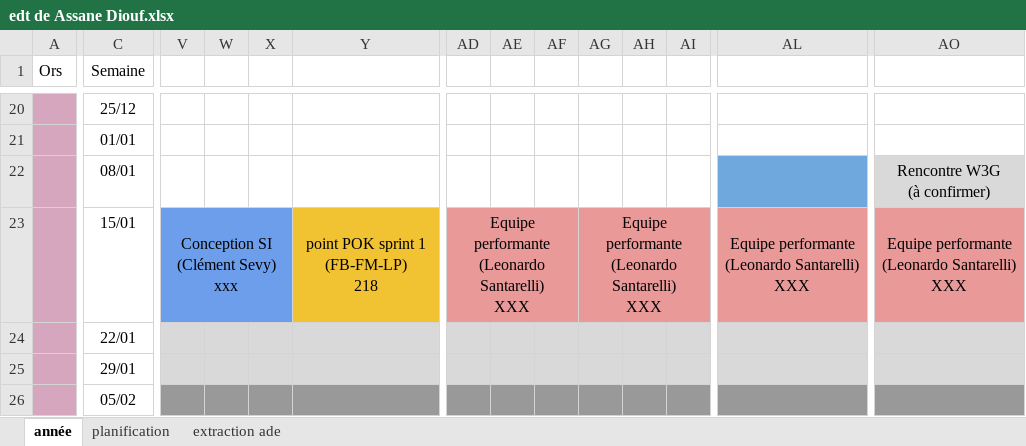
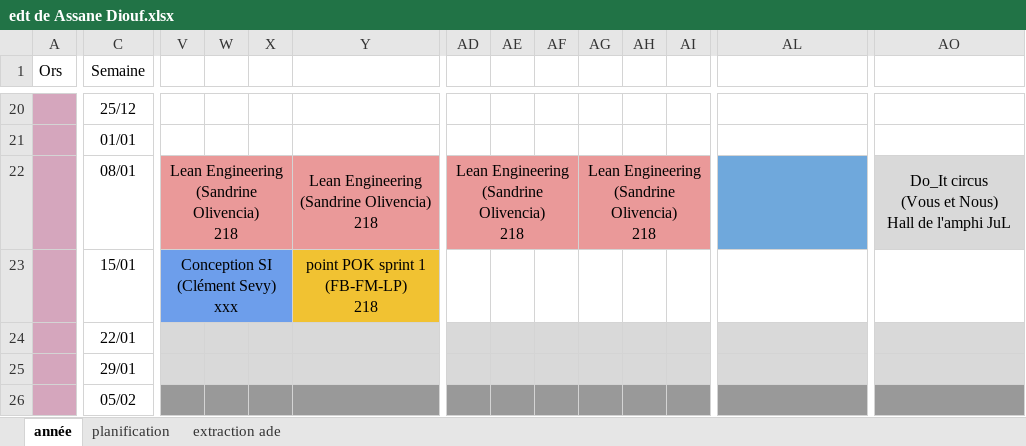
Before and after one commit to do-it-ecm/promo-2023-2024, an Excel workbook: Dang-Vu-Duc/mon/temps-1.2/edt de Assane Diouf.xlsx, sheet année, drawn as a sheet; only a part is shown, gaps mark what is left out; values as stored, in another font and other column widths than the file's, no borders; ↵ is a line break in a cell; the diff names each change by its address in the sheet, - before the commit and + after, or states it on an @@ line.

```diff
--- a/Dang-Vu-Duc/mon/temps-1.2/edt de Assane Diouf.xlsx (sheet année)
+++ b/Dang-Vu-Duc/mon/temps-1.2/edt de Assane Diouf.xlsx (sheet année)
-V22: (empty)
+V22: Lean Engineering ↵ (Sandrine Olivencia) ↵ 218
-V22 fill: none
+V22 fill: #EA9999
+V22:X22 merged
-Y22: (empty)
+Y22: Lean Engineering ↵ (Sandrine Olivencia) ↵ 218
-Y22 fill: none
+Y22 fill: #EA9999
+Y22:AA22 merged
-AD22: (empty)
+AD22: Lean Engineering ↵ (Sandrine Olivencia) ↵ 218
-AD22 fill: none
+AD22 fill: #EA9999
+AD22:AF22 merged
-AG22: (empty)
+AG22: Lean Engineering ↵ (Sandrine Olivencia) ↵ 218
-AG22 fill: none
+AG22 fill: #EA9999
+AG22:AI22 merged
-AO22: Rencontre W3G ↵ (à confirmer)
+AO22: Do_It circus ↵ (Vous et Nous) ↵ Hall de l'amphi JuL
-AD23: Equipe performante ↵ (Leonardo Santarelli) ↵ XXX
+AD23: (empty)
-AD23 fill: #EA9999
+AD23 fill: none
-AD23:AF23 merged
-AG23: Equipe performante ↵ (Leonardo Santarelli) ↵ XXX
+AG23: (empty)
-AG23 fill: #EA9999
+AG23 fill: none
-AG23:AI23 merged
-AL23: Equipe performante ↵ (Leonardo Santarelli) ↵ XXX
+AL23: (empty)
-AL23 fill: #EA9999
+AL23 fill: none
-AL23:AN23 merged
-AO23: Equipe performante ↵ (Leonardo Santarelli) ↵ XXX
+AO23: (empty)
-AO23 fill: #EA9999
+AO23 fill: none
-AO23:AR23 merged
```
Also changed, not shown: Dang-Vu-Duc/mon/temps-1.2/edt de Agathe Rabachou.xlsx, Dang-Vu-Duc/mon/temps-1.2/edt de Henri Taing.xlsx, 26 other files.
